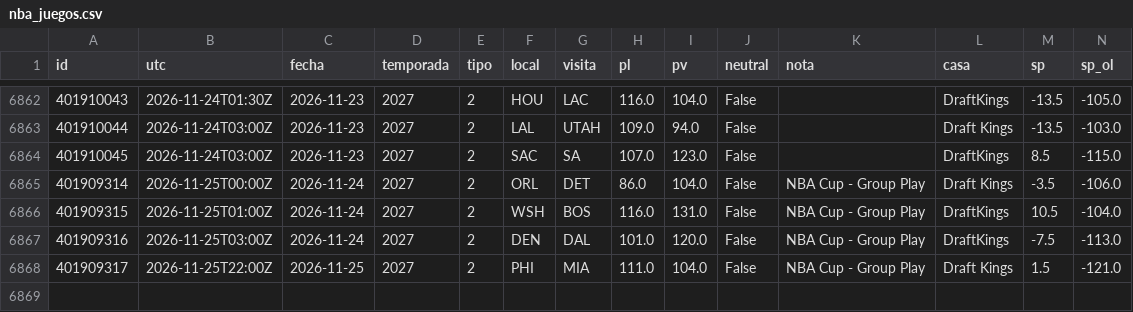
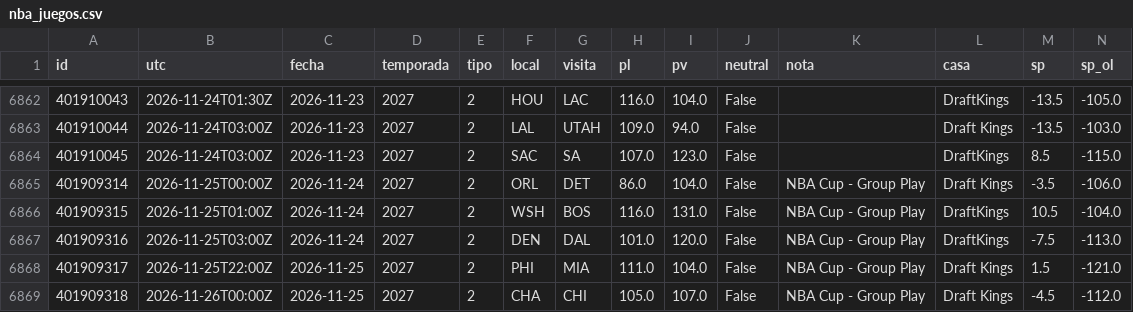
Before and after one commit to robertoaguilar1912-del/laliga-analisis, a CSV file: data/raw/nba_juegos.csv, drawn as a sheet; only a part is shown, gaps mark what is left out; rows hold the shown columns only; the diff names each change by its address in the sheet, - before the commit and + after, or states it on an @@ line.

```diff
--- a/data/raw/nba_juegos.csv
+++ b/data/raw/nba_juegos.csv
+row 6869: 401909318 | 2026-11-26T00:00Z | 2026-11-25 | 2027 | 2 | CHA | CHI | 105.0 | 107.0 | False | NBA Cup - Group Play | Draft Kings | -4.5 | -112.0
```
Also changed, not shown: data/raw/nba_box_2027.csv, 19 other files.
